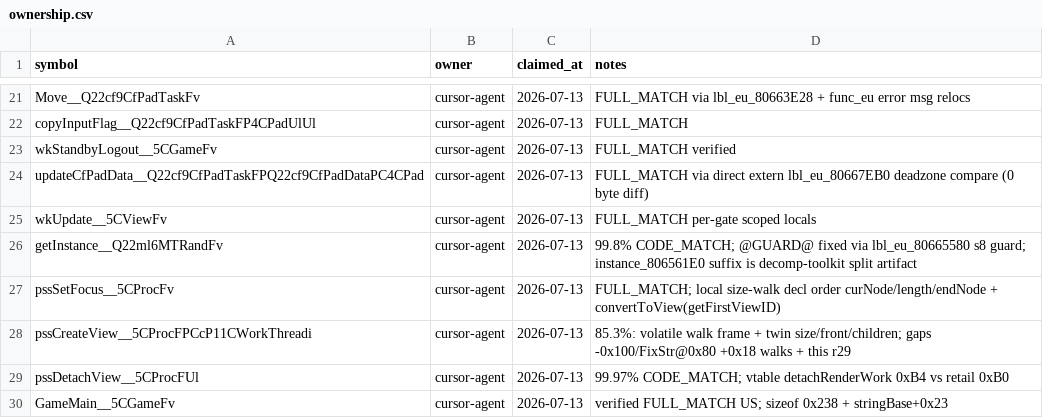
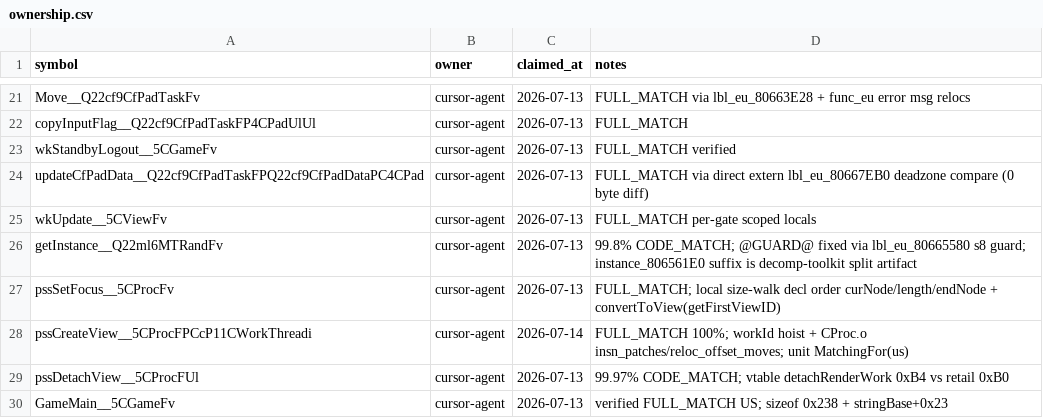
Before and after one commit to Aelbannan/xenoblade, a CSV file: docs/ownership.csv, drawn as a sheet; only a part is shown, gaps mark what is left out.

Commit message:
CProc complete

```diff
--- a/docs/ownership.csv
+++ b/docs/ownership.csv
@@ -27,3 +27,3 @@ getInstance__Q22ml6MTRandFv,cursor-agent,2026-07-13,99.8% CODE_MATCH; @GUARD@ fi
 pssSetFocus__5CProcFv,cursor-agent,2026-07-13,FULL_MATCH; local size-walk decl order curNode/length/endNode + convertToView(getFirstViewID)
-pssCreateView__5CProcFPCcP11CWorkThreadi,cursor-agent,2026-07-13,85.3%: volatile walk frame + twin size/front/children; gaps -0x100/FixStr@0x80 +0x18 walks + this r29
+pssCreateView__5CProcFPCcP11CWorkThreadi,cursor-agent,2026-07-14,FULL_MATCH 100%; workId hoist + CProc.o insn_patches/reloc_offset_moves; unit MatchingFor(us)
 pssDetachView__5CProcFUl,cursor-agent,2026-07-13,99.97% CODE_MATCH; vtable detachRenderWork 0xB4 vs retail 0xB0
```
Also changed, not shown: 12 other files.
